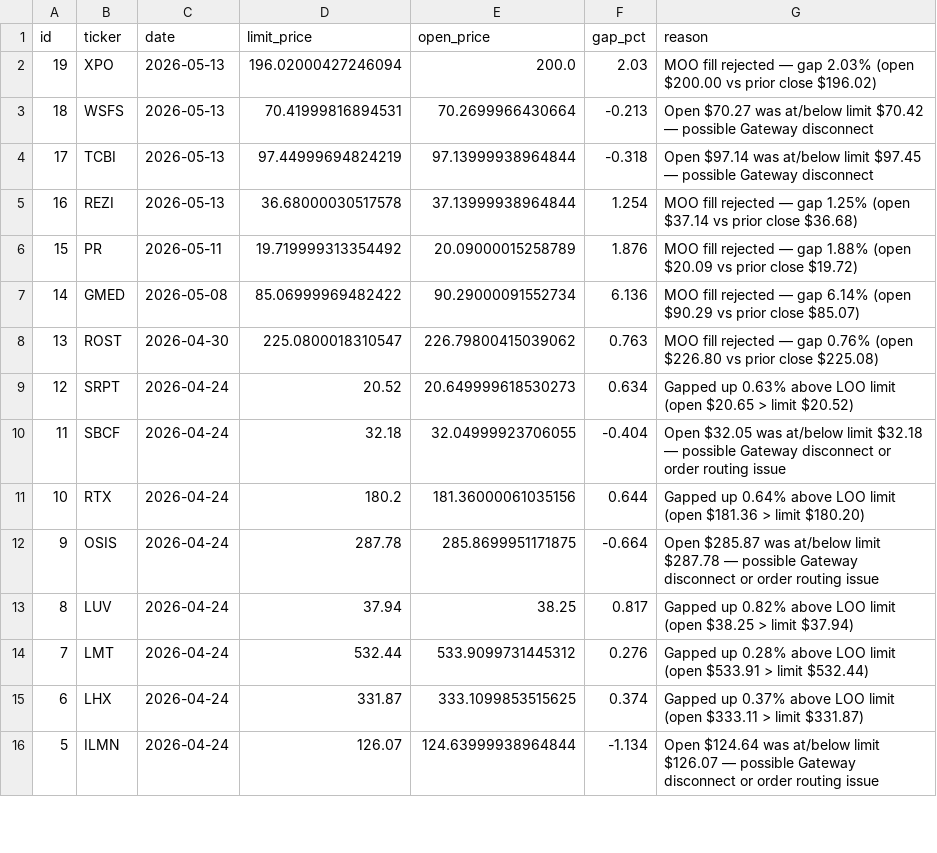
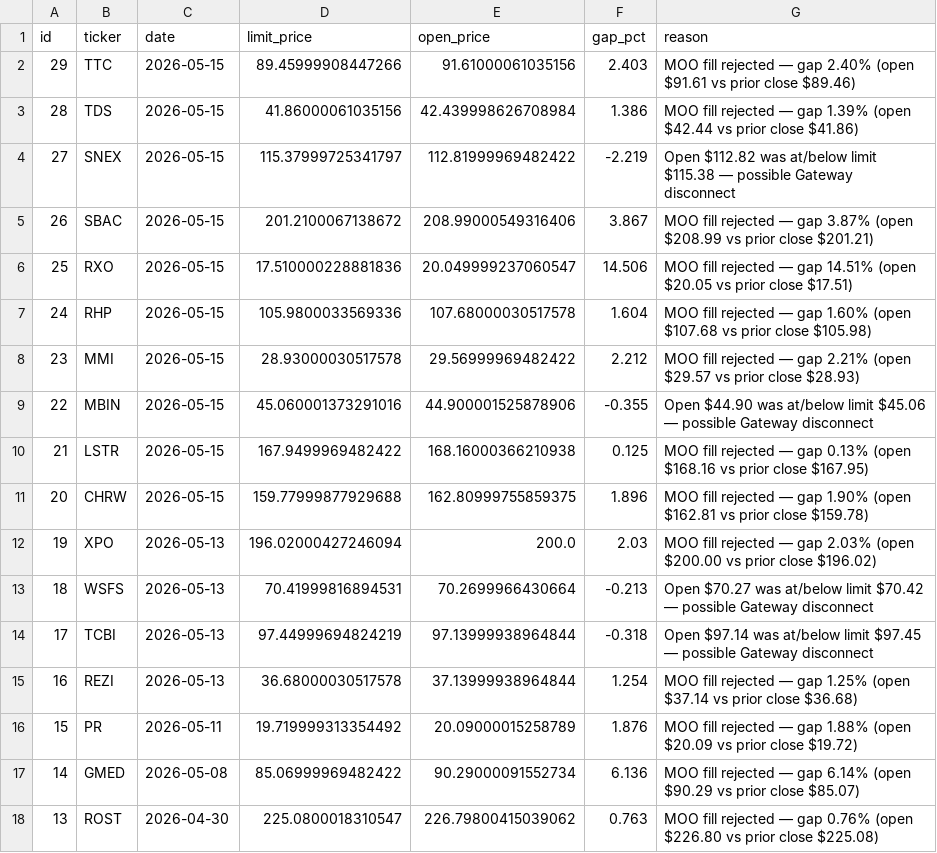
Before and after one commit to ckurau/naive-mean-reversion, a CSV file: paper_trading/rejections.csv, drawn as a sheet; only a part is shown; the shorter side is filled out with more unchanged rows.

```diff
--- a/paper_trading/rejections.csv
+++ b/paper_trading/rejections.csv
@@ -1,2 +1,12 @@
 id,ticker,date,limit_price,open_price,gap_pct,reason
+29,TTC,2026-05-15,89.45999908447266,91.61000061035156,2.403,MOO fill rejected — gap 2.40% (open $91.61 vs prior close $89.46)
+28,TDS,2026-05-15,41.86000061035156,42.439998626708984,1.386,MOO fill rejected — gap 1.39% (open $42.44 vs prior close $41.86)
+27,SNEX,2026-05-15,115.37999725341797,112.81999969482422,-2.219,Open $112.82 was at/below limit $115.38 — possible Gateway disconnect
+26,SBAC,2026-05-15,201.2100067138672,208.99000549316406,3.867,MOO fill rejected — gap 3.87% (open $208.99 vs prior close $201.21)
+25,RXO,2026-05-15,17.510000228881836,20.049999237060547,14.506,MOO fill rejected — gap 14.51% (open $20.05 vs prior close $17.51)
+24,RHP,2026-05-15,105.9800033569336,107.68000030517578,1.604,MOO fill rejected — gap 1.60% (open $107.68 vs prior close $105.98)
+23,MMI,2026-05-15,28.93000030517578,29.56999969482422,2.212,MOO fill rejected — gap 2.21% (open $29.57 vs prior close $28.93)
+22,MBIN,2026-05-15,45.060001373291016,44.900001525878906,-0.355,Open $44.90 was at/below limit $45.06 — possible Gateway disconnect
+21,LSTR,2026-05-15,167.9499969482422,168.16000366210938,0.125,MOO fill rejected — gap 0.13% (open $168.16 vs prior close $167.95)
+20,CHRW,2026-05-15,159.77999877929688,162.80999755859375,1.896,MOO fill rejected — gap 1.90% (open $162.81 vs prior close $159.78)
 19,XPO,2026-05-13,196.02000427246094,200.0,2.03,MOO fill rejected — gap 2.03% (open $200.00 vs prior close $196.02)
```
Also changed, not shown: paper_trading/open_positions.csv, paper_trading/trades.csv, 1 other file.
